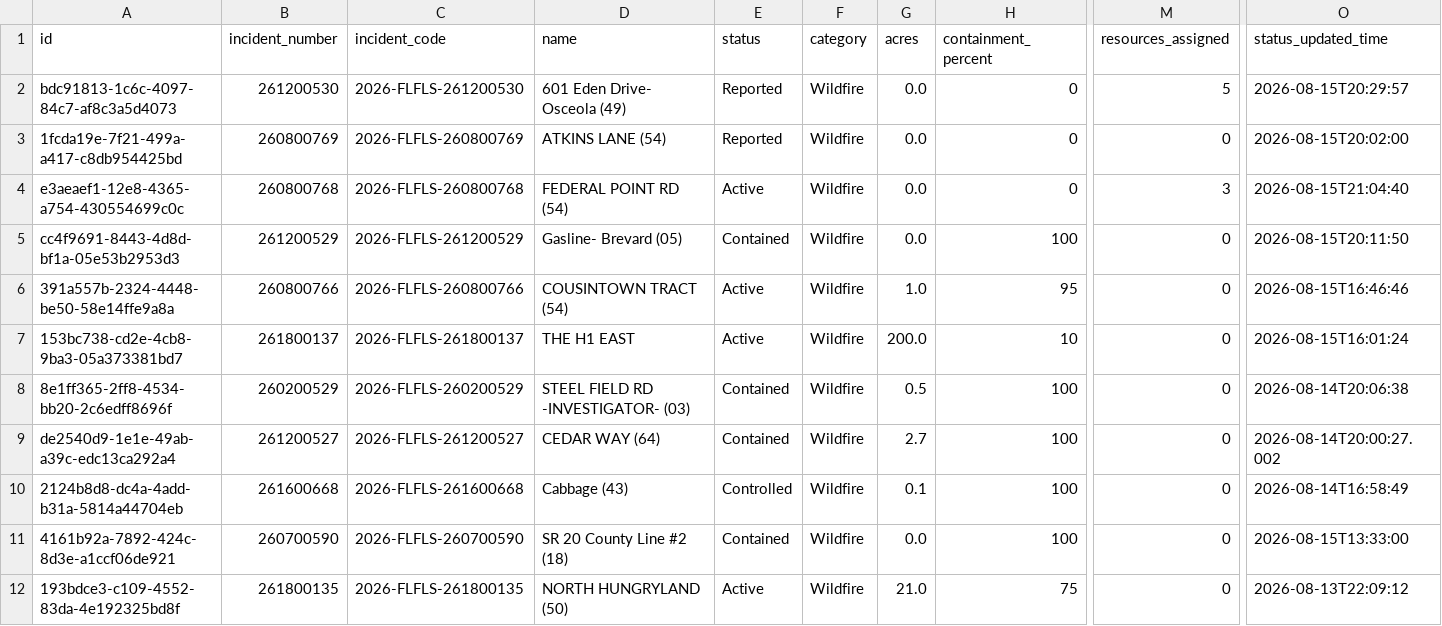
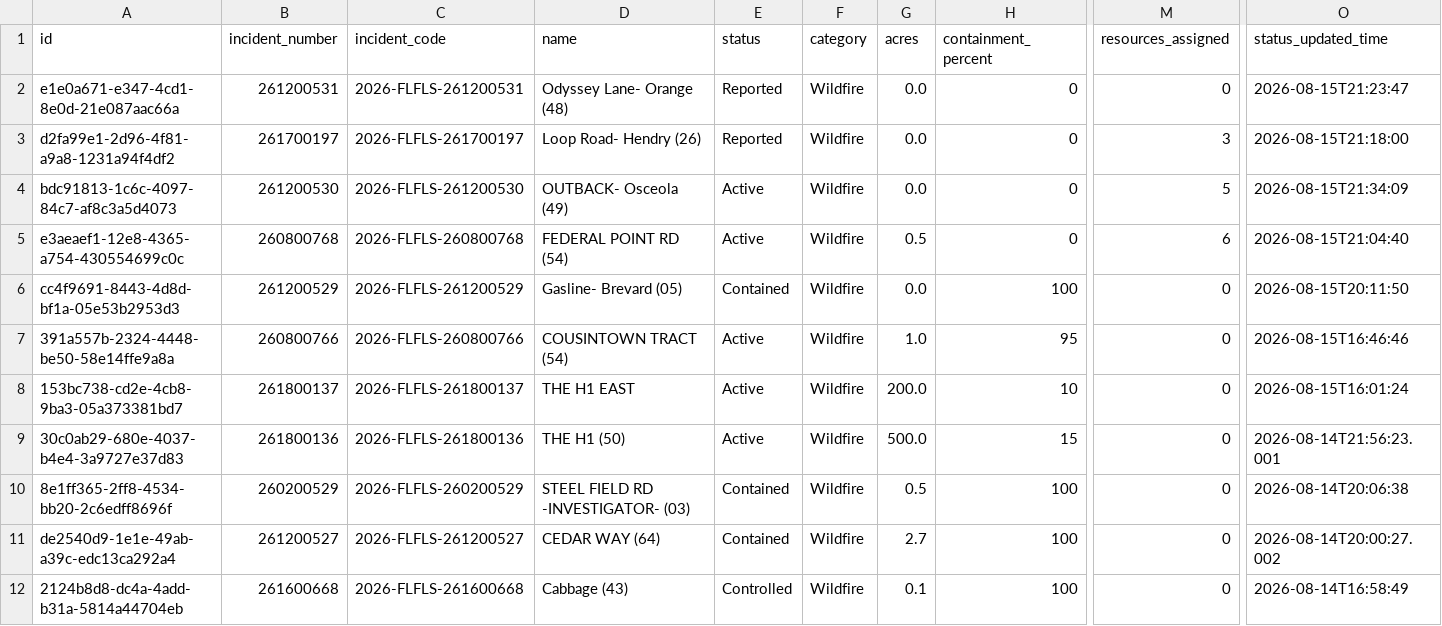
Before and after one commit to SunSentinel/wildfire-tracking-map, a CSV file: ffs_active_fires.csv, drawn as a sheet; only a part is shown, gaps mark what is left out; the shorter side is filled out with more unchanged rows; removed rows and columns are numbered as before the commit, all else as after; rows hold the shown columns only; the diff names each change by its address in the sheet, - before the commit and + after, or states it on an @@ line.

```diff
--- a/ffs_active_fires.csv
+++ b/ffs_active_fires.csv
+row 2: e1e0a671-e347-4cd1-8e0d-21e087aac66a | 261200531 | 2026-FLFLS-261200531 | Odyssey Lane- Orange (48) | Reported | Wildfire | 0.0 | 0 | 0 | 2026-08-15T21:23:47
+row 3: d2fa99e1-2d96-4f81-a9a8-1231a94f4df2 | 261700197 | 2026-FLFLS-261700197 | Loop Road- Hendry (26) | Reported | Wildfire | 0.0 | 0 | 3 | 2026-08-15T21:18:00
-D4 (name): 601 Eden Drive- Osceola (49)
+D4 (name): OUTBACK- Osceola (49)
-E4 (status): Reported
+E4 (status): Active
-O4 (status_updated_time): 2026-08-15T20:29:57
+O4 (status_updated_time): 2026-08-15T21:34:09
-row 3: 1fcda19e-7f21-499a-a417-c8db954425bd | 260800769 | 2026-FLFLS-260800769 | ATKINS LANE (54) | Reported | Wildfire | 0.0 | 0 | 0 | 2026-08-15T20:02:00
-G5 (acres): 0.0
+G5 (acres): 0.5
-M5 (resources_assigned): 3
+M5 (resources_assigned): 6
+row 9: 30c0ab29-680e-4037-b4e4-3a9727e37d83 | 261800136 | 2026-FLFLS-261800136 | THE H1 (50) | Active | Wildfire | 500.0 | 15 | 0 | 2026-08-14T21:56:23.001
```
Also changed, not shown: 2 other files.
